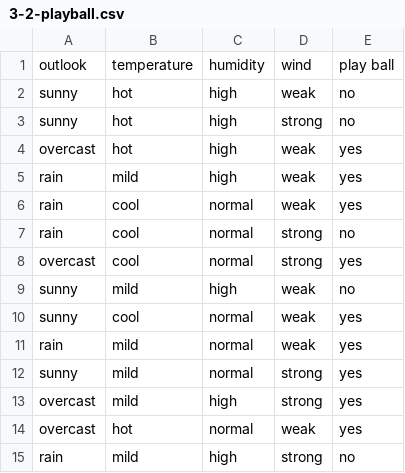
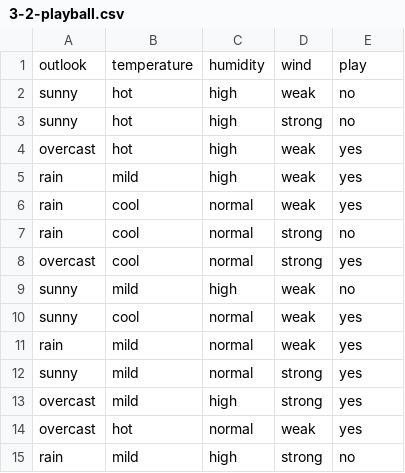
Before and after one commit to linkkingjay/mini-bayes, a CSV file: data/3-2-playball.csv, drawn as a sheet; the diff names each change by its address in the sheet, - before the commit and + after, or states it on an @@ line.

```diff
--- a/data/3-2-playball.csv
+++ b/data/3-2-playball.csv
-E1: play ball
+E1: play
```
Also changed, not shown: data/3-1-credit.csv.
